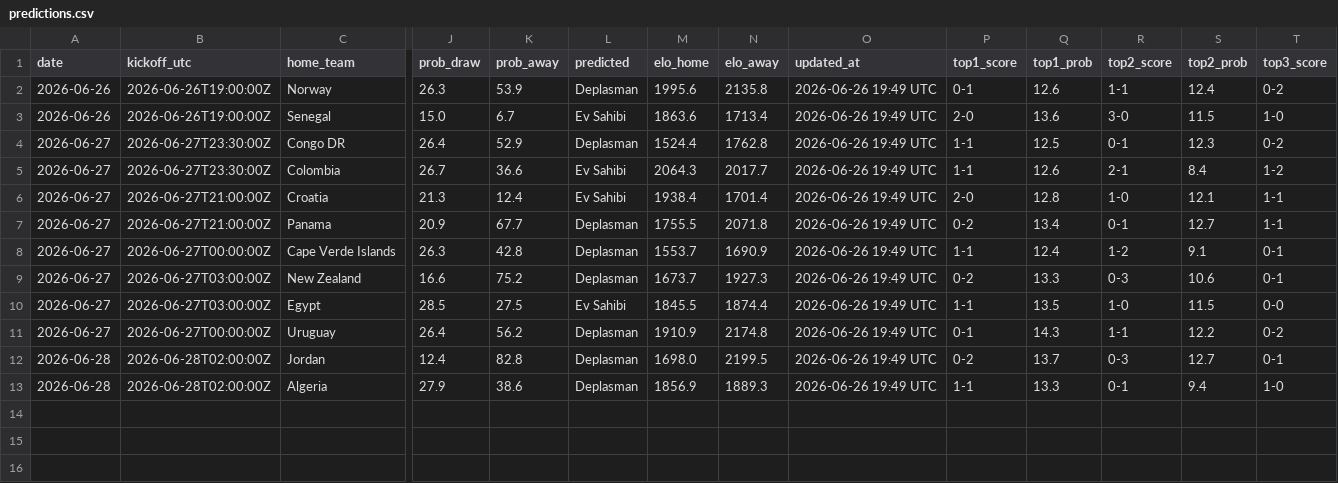
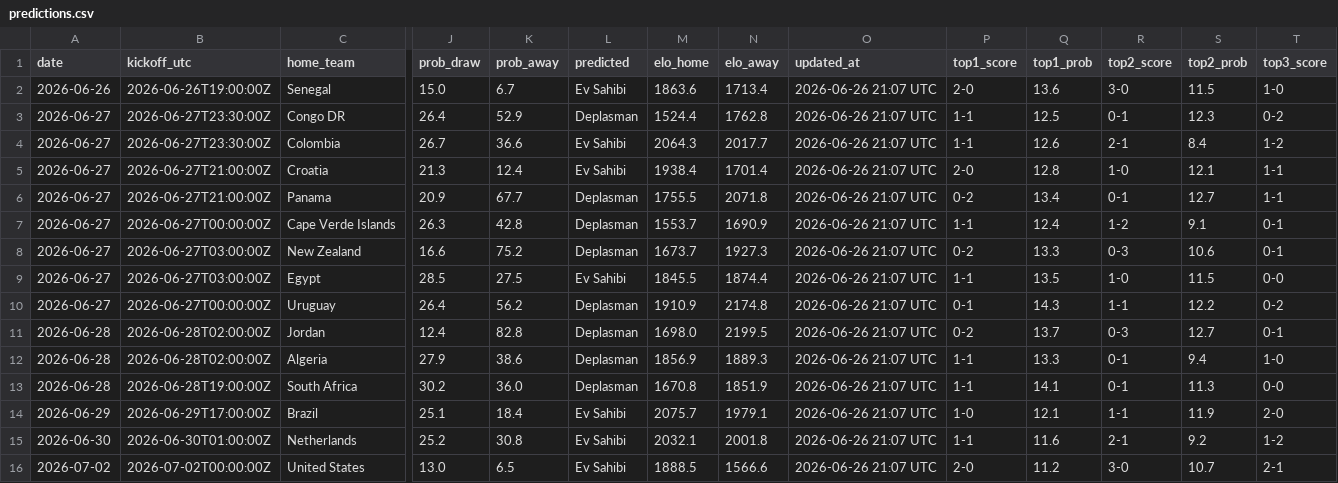
Before and after one commit to umutyyapici/DK-Tahminator, a CSV file: data/predictions.csv, drawn as a sheet; only a part is shown, gaps mark what is left out; removed rows and columns are numbered as before the commit, all else as after; rows hold the shown columns only; the diff names each change by its address in the sheet, - before the commit and + after, or states it on an @@ line.

```diff
--- a/data/predictions.csv
+++ b/data/predictions.csv
-row 2: 2026-06-26 | 2026-06-26T19:00:00Z | Norway | 26.3 | 53.9 | Deplasman | 1995.6 | 2135.8 | 2026-06-26 19:49 UTC | 0-1 | 12.6 | 1-1 | 12.4 | 0-2
-O2:O12 (updated_at): 2026-06-26 19:49 UTC
+O2:O12 (updated_at): 2026-06-26 21:07 UTC
+row 13: 2026-06-28 | 2026-06-28T19:00:00Z | South Africa | 30.2 | 36.0 | Deplasman | 1670.8 | 1851.9 | 2026-06-26 21:07 UTC | 1-1 | 14.1 | 0-1 | 11.3 | 0-0
+row 14: 2026-06-29 | 2026-06-29T17:00:00Z | Brazil | 25.1 | 18.4 | Ev Sahibi | 2075.7 | 1979.1 | 2026-06-26 21:07 UTC | 1-0 | 12.1 | 1-1 | 11.9 | 2-0
+row 15: 2026-06-30 | 2026-06-30T01:00:00Z | Netherlands | 25.2 | 30.8 | Ev Sahibi | 2032.1 | 2001.8 | 2026-06-26 21:07 UTC | 1-1 | 11.6 | 2-1 | 9.2 | 1-2
+row 16: 2026-07-02 | 2026-07-02T00:00:00Z | United States | 13.0 | 6.5 | Ev Sahibi | 1888.5 | 1566.6 | 2026-06-26 21:07 UTC | 2-0 | 11.2 | 3-0 | 10.7 | 2-1
```
Also changed, not shown: data/matches_2026.csv, data/predictions_history.csv, 5 other files.
